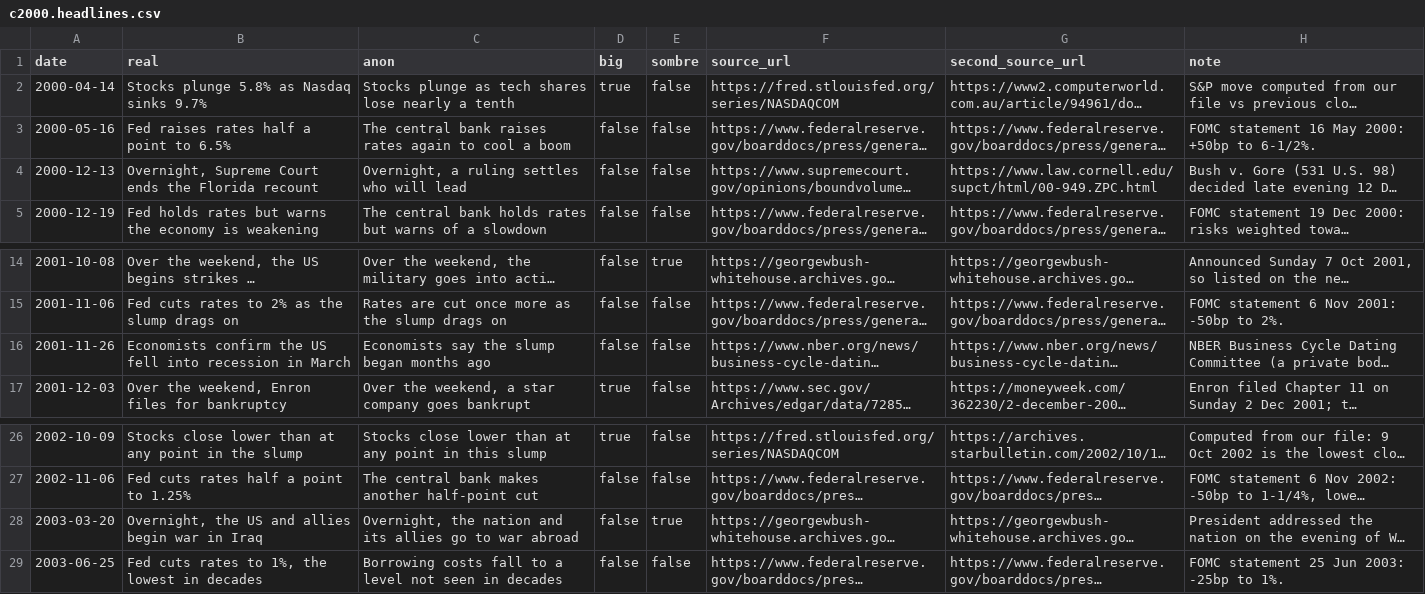
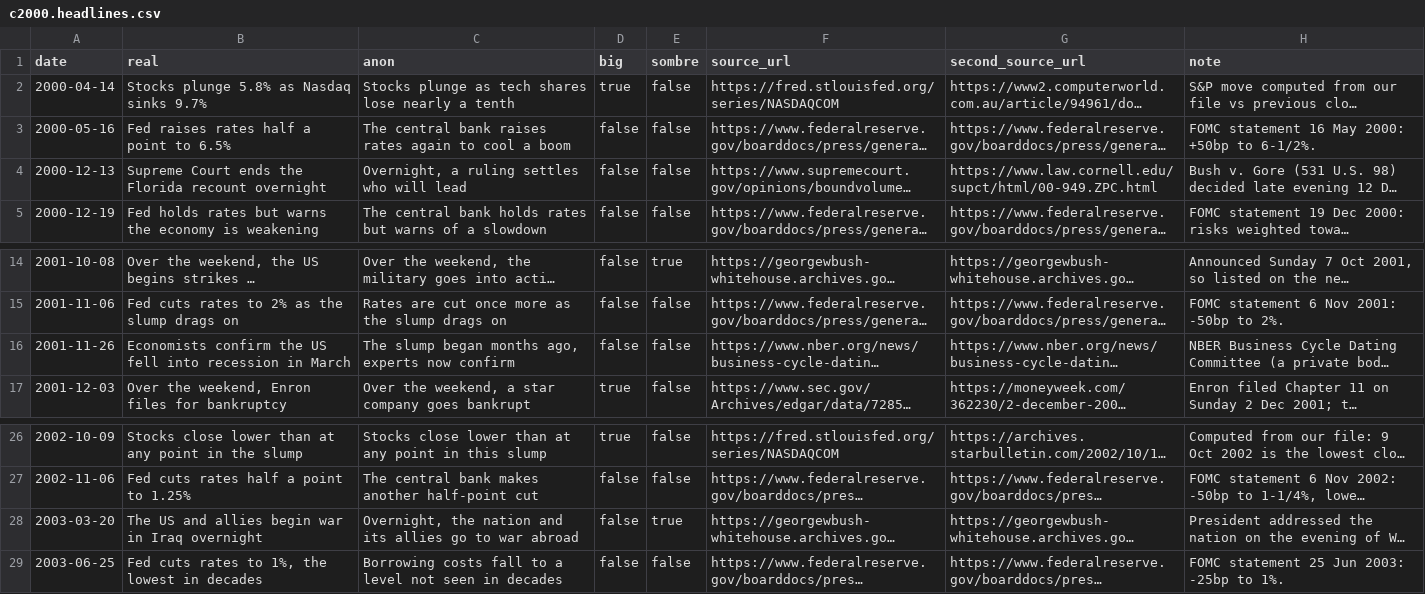
Before and after one commit to shrivatsakajaria/dont-press-sell, a CSV file: data/runs/c2000.headlines.csv, drawn as a sheet; only a part is shown, gaps mark what is left out; long unchanged cells end in …; the diff names each change by its address in the sheet, - before the commit and + after, or states it on an @@ line.

```diff
--- a/data/runs/c2000.headlines.csv
+++ b/data/runs/c2000.headlines.csv
-B4 (real): Overnight, Supreme Court ends the Florida recount
+B4 (real): Supreme Court ends the Florida recount overnight
-C16 (anon): Economists say the slump began months ago
+C16 (anon): The slump began months ago, experts now confirm
-B28 (real): Overnight, the US and allies begin war in Iraq
+B28 (real): The US and allies begin war in Iraq overnight
```
Also changed, not shown: data/runs/c1929.headlines.csv, data/runs/c2007.headlines.csv, 3 other files.
